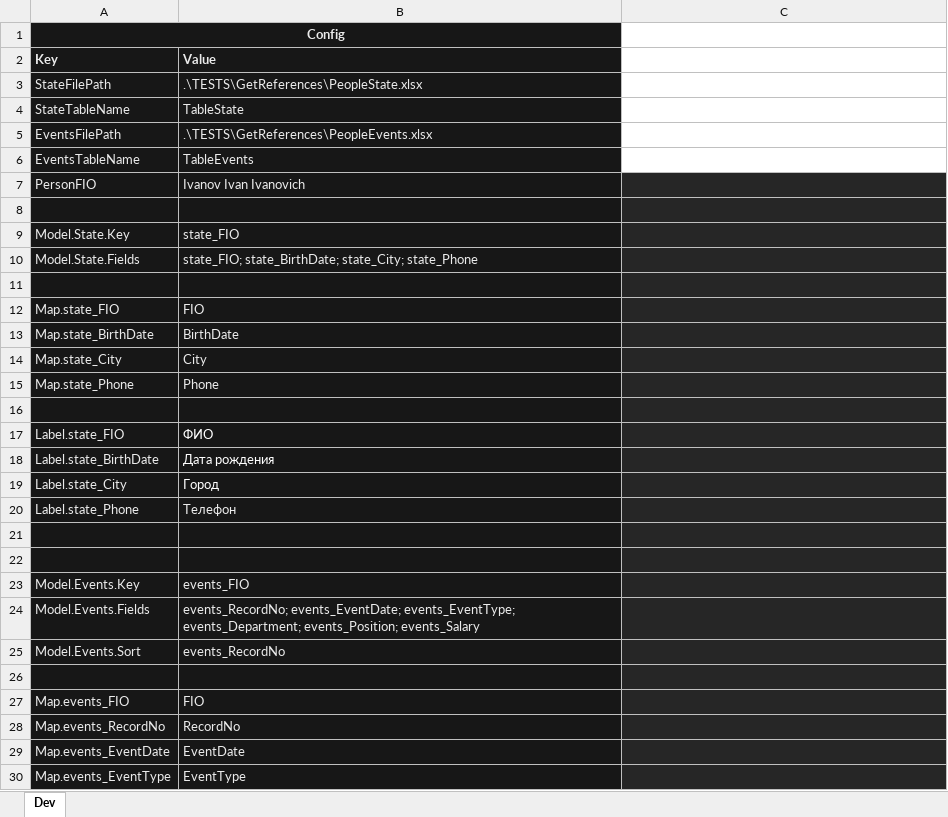
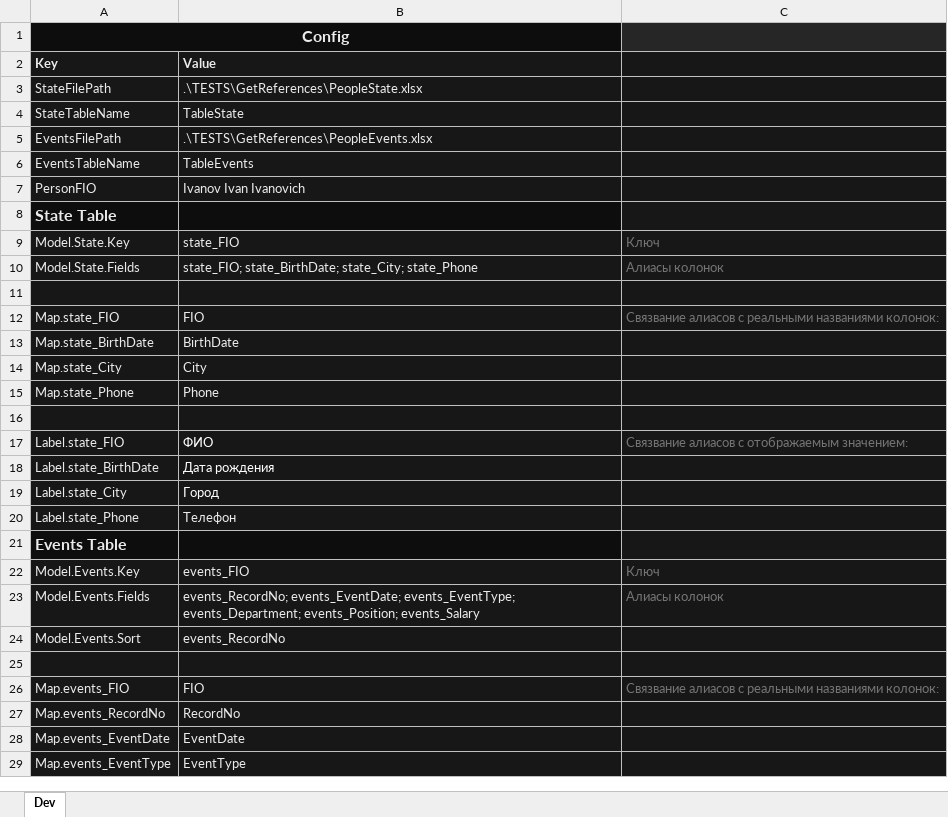
Before and after one commit to isrepeat/ExcelPrototype, an Excel workbook: Prototype/Prototype.xlsm, sheet Dev, drawn as a sheet; only a part is shown; values as stored, in another font and other column widths than the file's, no borders; charts and pictures not drawn; removed rows and columns are numbered as before the commit, all else as after; the diff covers the shown part only; the diff names each change by its address in the sheet, - before the commit and + after, or states it on an @@ line.

Commit message:
Refactor config UI

```diff
--- a/Prototype/Prototype.xlsm (sheet Dev)
+++ b/Prototype/Prototype.xlsm (sheet Dev)
@@ A1 text size: larger @@
-C1 fill: none
+C1 fill: #262626
-C2:C6 fill: none
+C2:C6 fill: #171717
+row 8: State Table
+row 9: Model.State.Key | state_FIO | Ключ
+row 10: Model.State.Fields | state_FIO; state_BirthDate; state_City; state_Phone | Алиасы колонок
-row 9: Model.State.Key | state_FIO
-row 10: Model.State.Fields | state_FIO; state_BirthDate; state_City; state_Phone
-row 11: (empty)
-C12: (empty)
+C12: Связвание алиасов с реальными названиями колонок:
-C17: (empty)
+C17: Связвание алиасов с отображаемым значением:
-A21 (Key): (empty)
+A21 (Key): Events Table
-row 22: (empty)
-C22: (empty)
+C22: Ключ
-C23: (empty)
+C23: Алиасы колонок
-C26: (empty)
+C26: Связвание алиасов с реальными названиями колонок:
```
Also changed, not shown: 1 removed row and 1 edited cell elsewhere in this sheet, charts or pictures.
